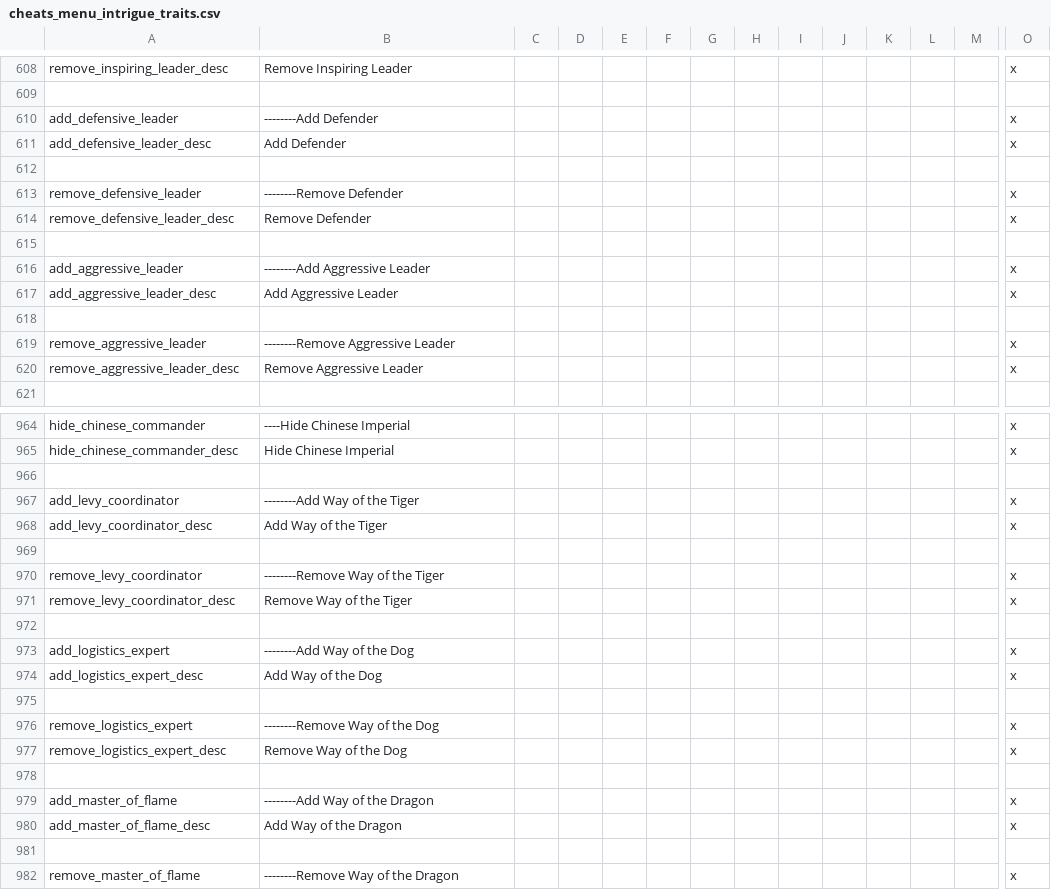
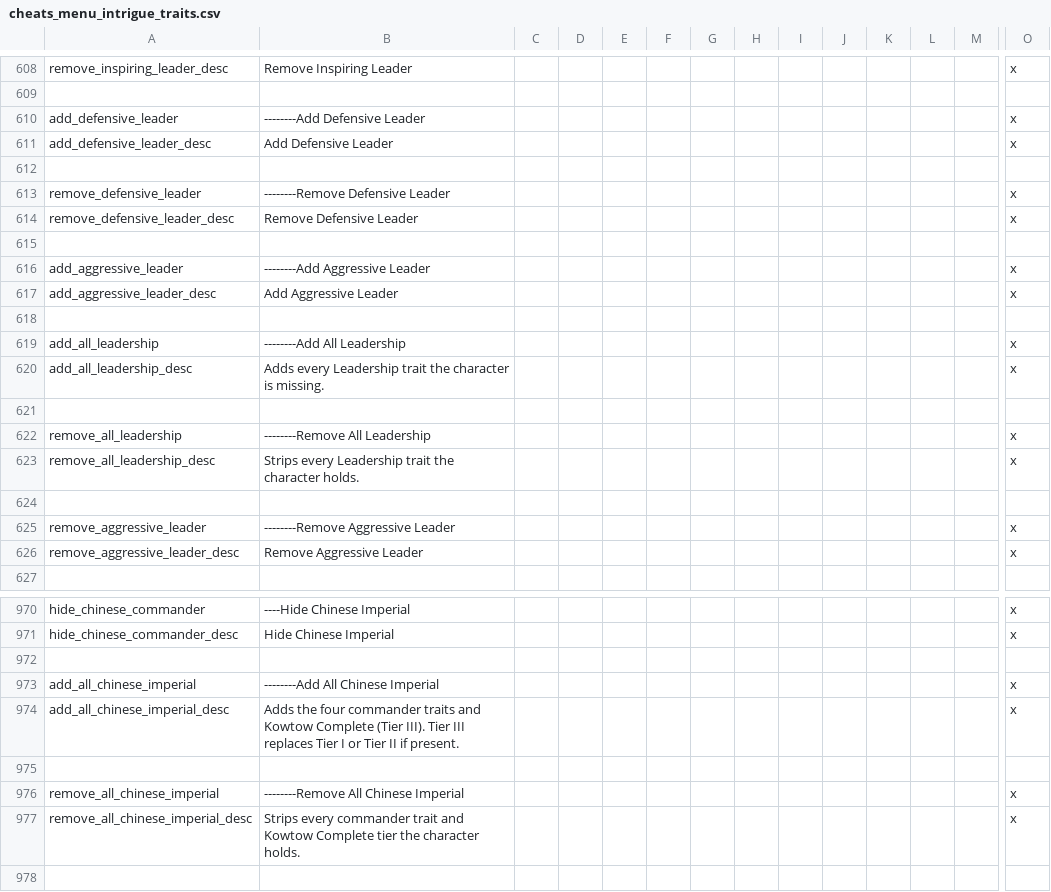
Before and after one commit to imposterzed/SketchyCheatMenuExtended, a CSV file: SketchyCheatMenuPlus/localisation/cheats_menu_intrigue_traits.csv, drawn as a sheet; only a part is shown, gaps mark what is left out; the shorter side is filled out with more unchanged rows; rows hold the shown columns only; the diff covers the shown part only; the diff names each change by its address in the sheet, - before the commit and + after, or states it on an @@ line.

Commit message:
v0.10.4 - Combat cluster bulk decisions
Add All / Remove All decisions for the Leadership (21 traits),
Warriors (5 traits, Shieldmaiden sex-gated), and Chinese Imperial
(4 commanders plus Kowtow Complete Tier III) sections, backed by
3 section-bulk scripted_effects, 6 visibility scripted_triggers,
and 6 GFX sprite entries.

```diff
--- a/SketchyCheatMenuPlus/localisation/cheats_menu_intrigue_traits.csv
+++ b/SketchyCheatMenuPlus/localisation/cheats_menu_intrigue_traits.csv
-B610: --------Add Defender
+B610: --------Add Defensive Leader
-B611: Add Defender
+B611: Add Defensive Leader
-B613: --------Remove Defender
+B613: --------Remove Defensive Leader
-B614: Remove Defender
+B614: Remove Defensive Leader
+row 618: (empty)
+row 619: add_all_leadership | --------Add All Leadership |  |  |  |  |  |  |  |  |  |  |  | x
+row 620: add_all_leadership_desc | Adds every Leadership trait the character is missing. |  |  |  |  |  |  |  |  |  |  |  | x
+row 621: (empty)
+row 622: remove_all_leadership | --------Remove All Leadership |  |  |  |  |  |  |  |  |  |  |  | x
+row 623: remove_all_leadership_desc | Strips every Leadership trait the character holds. |  |  |  |  |  |  |  |  |  |  |  | x
+row 972: (empty)
+row 973: add_all_chinese_imperial | --------Add All Chinese Imperial |  |  |  |  |  |  |  |  |  |  |  | x
+row 974: add_all_chinese_imperial_desc | Adds the four commander traits and Kowtow Complete (Tier III). Tier III replaces Tier I or Tier II if present. |  |  |  |  |  |  |  |  |  |  |  | x
+row 975: (empty)
+row 976: remove_all_chinese_imperial | --------Remove All Chinese Imperial |  |  |  |  |  |  |  |  |  |  |  | x
+row 977: remove_all_chinese_imperial_desc | Strips every commander trait and Kowtow Complete tier the character holds. |  |  |  |  |  |  |  |  |  |  |  | x
```
Also changed, not shown: 6 added rows, 6 removed rows and 4 edited cells elsewhere in this file, 6 other files.
